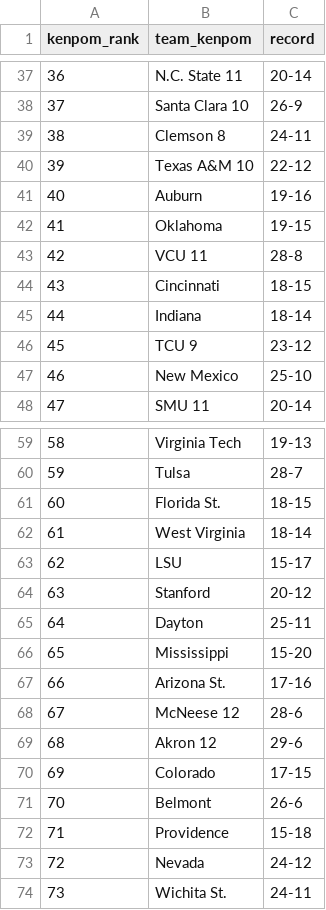
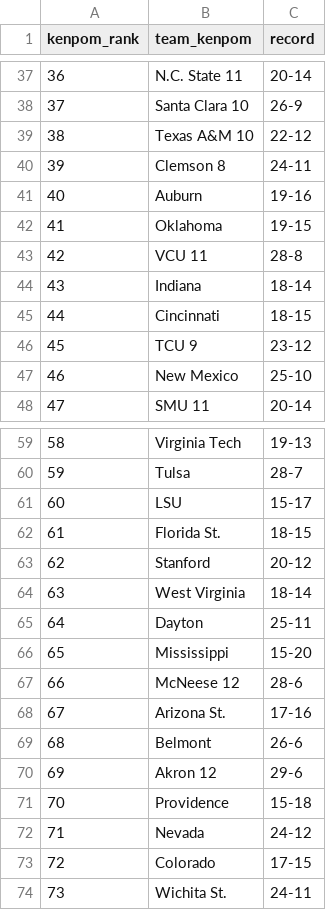
Before and after one commit to kylevogel/cbb-ratings-pipeline, a CSV file: data_raw/kenpom_rankings.csv, drawn as a sheet; only a part is shown, gaps mark what is left out; the diff covers the shown part only.

```diff
--- a/data_raw/kenpom_rankings.csv
+++ b/data_raw/kenpom_rankings.csv
@@ -38,4 +38,4 @@ kenpom_rank,team_kenpom,record
 37,Santa Clara 10,26-9
-38,Clemson 8,24-11
-39,Texas A&M 10,22-12
+38,Texas A&M 10,22-12
+39,Clemson 8,24-11
 40,Auburn,19-16
@@ -43,4 +43,4 @@ kenpom_rank,team_kenpom,record
 42,VCU 11,28-8
-43,Cincinnati,18-15
-44,Indiana,18-14
+43,Indiana,18-14
+44,Cincinnati,18-15
 45,TCU 9,23-12
@@ -60,15 +60,15 @@ kenpom_rank,team_kenpom,record
 59,Tulsa,28-7
-60,Florida St.,18-15
-61,West Virginia,18-14
-62,LSU,15-17
-63,Stanford,20-12
+60,LSU,15-17
+61,Florida St.,18-15
+62,Stanford,20-12
+63,West Virginia,18-14
 64,Dayton,25-11
 65,Mississippi,15-20
-66,Arizona St.,17-16
-67,McNeese 12,28-6
-68,Akron 12,29-6
-69,Colorado,17-15
-70,Belmont,26-6
-71,Providence,15-18
-72,Nevada,24-12
+66,McNeese 12,28-6
+67,Arizona St.,17-16
+68,Belmont,26-6
+69,Akron 12,29-6
+70,Providence,15-18
+71,Nevada,24-12
+72,Colorado,17-15
 73,Wichita St.,24-11
```
Also changed, not shown: 77 edited cells elsewhere in this file, data_processed/site_rankings.csv, data_raw/sos_rankings.csv, 1 other file.
